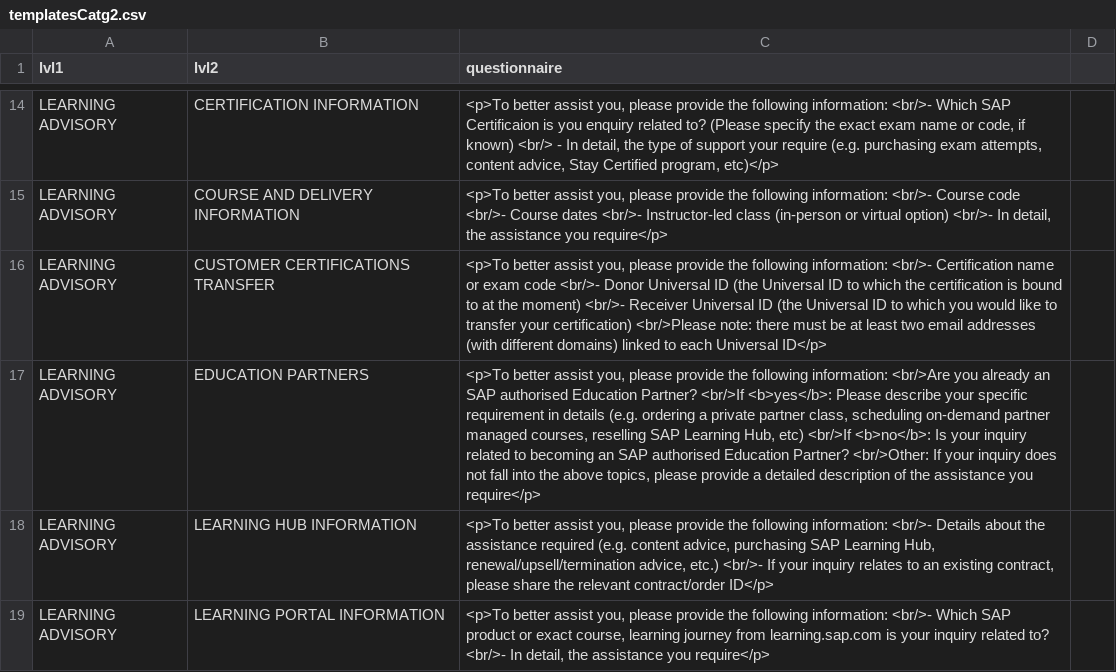
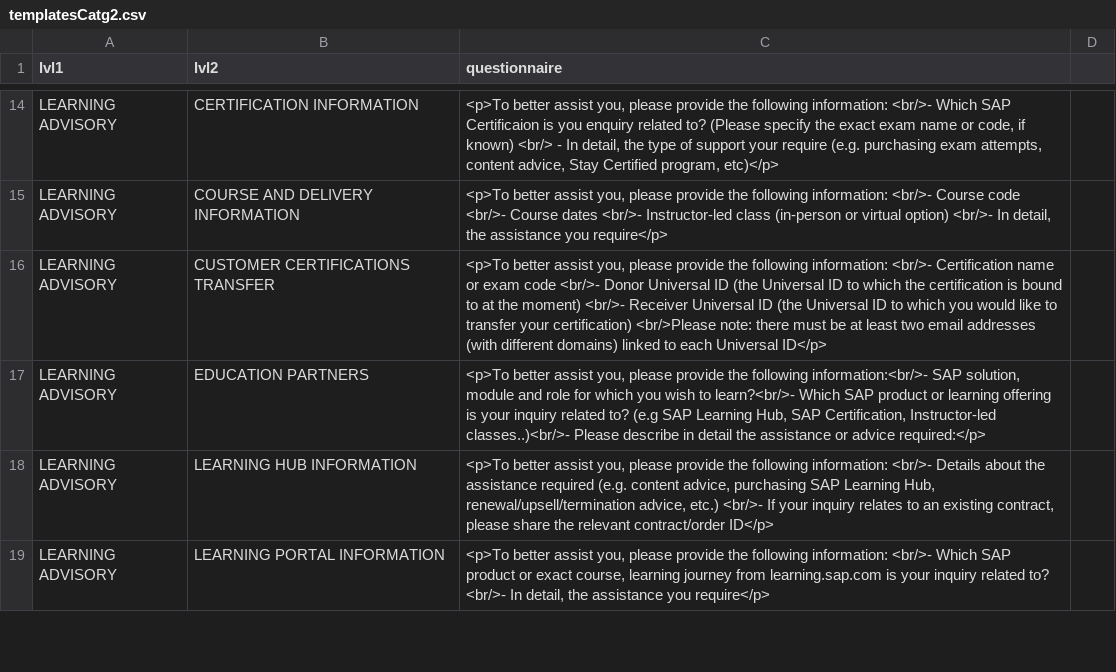
Before and after one commit to sunny13nitk/LSO-Self-Srv, a CSV file: srv/src/main/resources/configCatg/templatesCatg2.csv, drawn as a sheet; only a part is shown, gaps mark what is left out; the diff names each change by its address in the sheet, - before the commit and + after, or states it on an @@ line.

```diff
--- a/srv/src/main/resources/configCatg/templatesCatg2.csv
+++ b/srv/src/main/resources/configCatg/templatesCatg2.csv
-C17 (questionnaire): …the following information: <br/>Are you already an SAP authorised Education Partner? <br/>If <b>yes</b>: Please describe your specific requirement in details (e.g. ordering a private partner class, scheduling on-demand partner managed courses, reselling SAP Learning Hub, etc) <br/>If <b>no</b>: Is your inquiry related to becoming an SAP authorised Education Partner? <br/>Other: If your inquiry does not fall into the above topics, please provide a detailed description of the assistance you require</p>
+C17 (questionnaire): …the following information:<br/>- SAP solution, module and role for which you wish to learn?<br/>- Which SAP product or learning offering is your inquiry related to? (e.g SAP Learning Hub, SAP Certification, Instructor-led classes..)<br/>- Please describe in detail the assistance or advice required:</p>
```
Also changed, not shown: srv/src/main/resources/configCatg/templates.csv.
